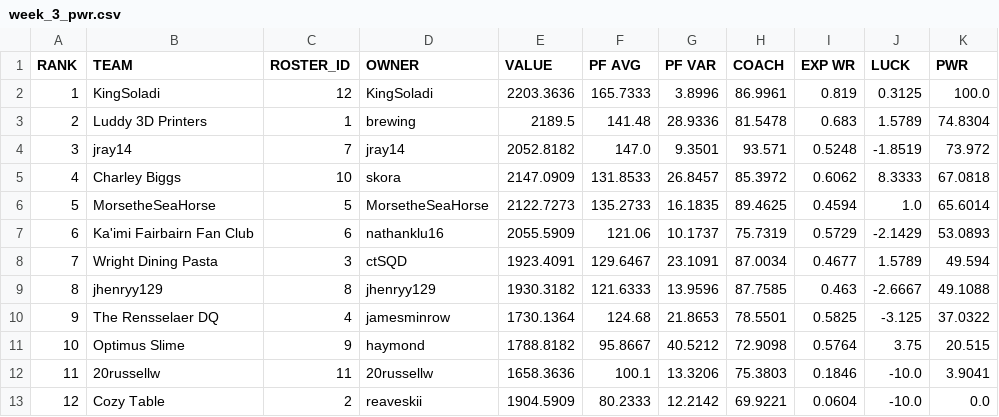
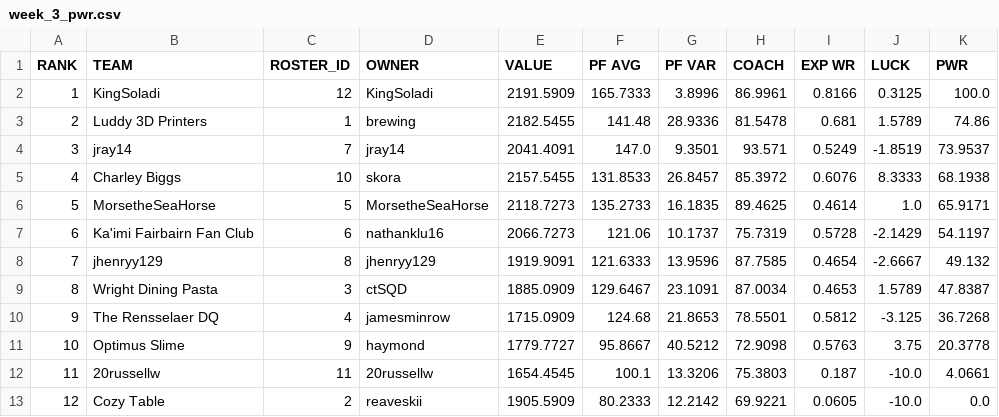
Before and after one commit to le-pantman/dynasty-power-rankings, a CSV file: reports/2026/week_3_csv/week_3_pwr.csv, drawn as a sheet.

```diff
--- a/reports/2026/week_3_csv/week_3_pwr.csv
+++ b/reports/2026/week_3_csv/week_3_pwr.csv
@@ -1,13 +1,13 @@
 RANK,TEAM,ROSTER_ID,OWNER,VALUE,PF AVG,PF VAR,COACH,EXP WR,LUCK,PWR
-1,KingSoladi,12,KingSoladi,2203.3636,165.7333,3.8996,86.9961,0.819,0.3125,100.0
-2,Luddy 3D Printers,1,brewing,2189.5,141.48,28.9336,81.5478,0.683,1.5789,74.8304
-3,jray14,7,jray14,2052.8182,147.0,9.3501,93.571,0.5248,-1.8519,73.972
-4,Charley Biggs,10,skora,2147.0909,131.8533,26.8457,85.3972,0.6062,8.3333,67.0818
-5,MorsetheSeaHorse,5,MorsetheSeaHorse,2122.7273,135.2733,16.1835,89.4625,0.4594,1.0,65.6014
-6,Ka'imi Fairbairn Fan Club,6,nathanklu16,2055.5909,121.06,10.1737,75.7319,0.5729,-2.1429,53.0893
-7,Wright Dining Pasta,3,ctSQD,1923.4091,129.6467,23.1091,87.0034,0.4677,1.5789,49.594
-8,jhenryy129,8,jhenryy129,1930.3182,121.6333,13.9596,87.7585,0.463,-2.6667,49.1088
-9,The Rensselaer DQ,4,jamesminrow,1730.1364,124.68,21.8653,78.5501,0.5825,-3.125,37.0322
-10,Optimus Slime,9,haymond,1788.8182,95.8667,40.5212,72.9098,0.5764,3.75,20.515
-11,20russellw,11,20russellw,1658.3636,100.1,13.3206,75.3803,0.1846,-10.0,3.9041
-12,Cozy Table,2,reaveskii,1904.5909,80.2333,12.2142,69.9221,0.0604,-10.0,0.0
+1,KingSoladi,12,KingSoladi,2191.5909,165.7333,3.8996,86.9961,0.8166,0.3125,100.0
+2,Luddy 3D Printers,1,brewing,2182.5455,141.48,28.9336,81.5478,0.681,1.5789,74.86
+3,jray14,7,jray14,2041.4091,147.0,9.3501,93.571,0.5249,-1.8519,73.9537
+4,Charley Biggs,10,skora,2157.5455,131.8533,26.8457,85.3972,0.6076,8.3333,68.1938
+5,MorsetheSeaHorse,5,MorsetheSeaHorse,2118.7273,135.2733,16.1835,89.4625,0.4614,1.0,65.9171
+6,Ka'imi Fairbairn Fan Club,6,nathanklu16,2066.7273,121.06,10.1737,75.7319,0.5728,-2.1429,54.1197
+7,jhenryy129,8,jhenryy129,1919.9091,121.6333,13.9596,87.7585,0.4654,-2.6667,49.132
+8,Wright Dining Pasta,3,ctSQD,1885.0909,129.6467,23.1091,87.0034,0.4653,1.5789,47.8387
+9,The Rensselaer DQ,4,jamesminrow,1715.0909,124.68,21.8653,78.5501,0.5812,-3.125,36.7268
+10,Optimus Slime,9,haymond,1779.7727,95.8667,40.5212,72.9098,0.5763,3.75,20.3778
+11,20russellw,11,20russellw,1654.4545,100.1,13.3206,75.3803,0.187,-10.0,4.0661
+12,Cozy Table,2,reaveskii,1905.5909,80.2333,12.2142,69.9221,0.0605,-10.0,0.0
```
Also changed, not shown: reports/2026/week_3_csv/week_3_long.csv, reports/2026/week_3_csv/week_3_overall.csv, 1 other file.
